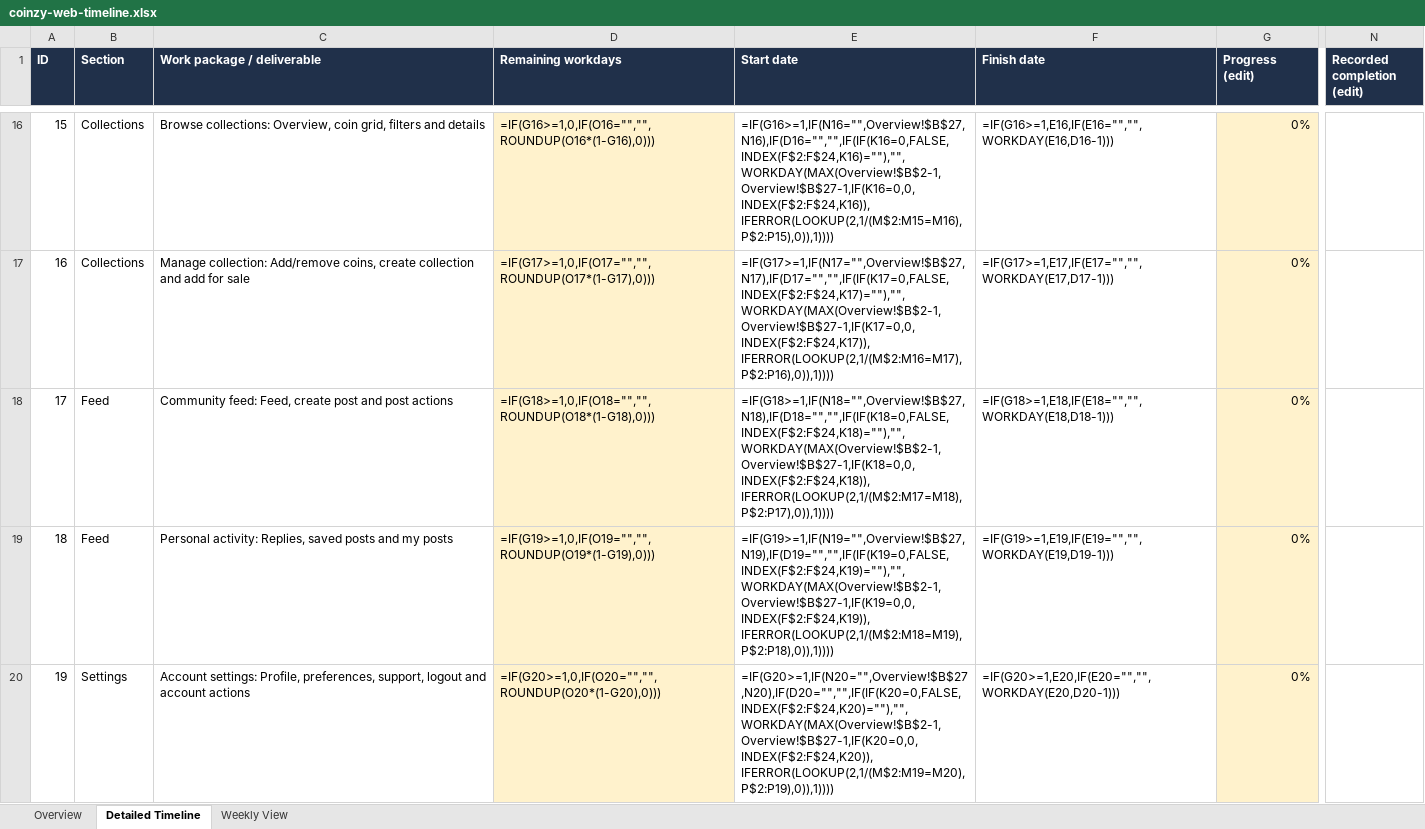
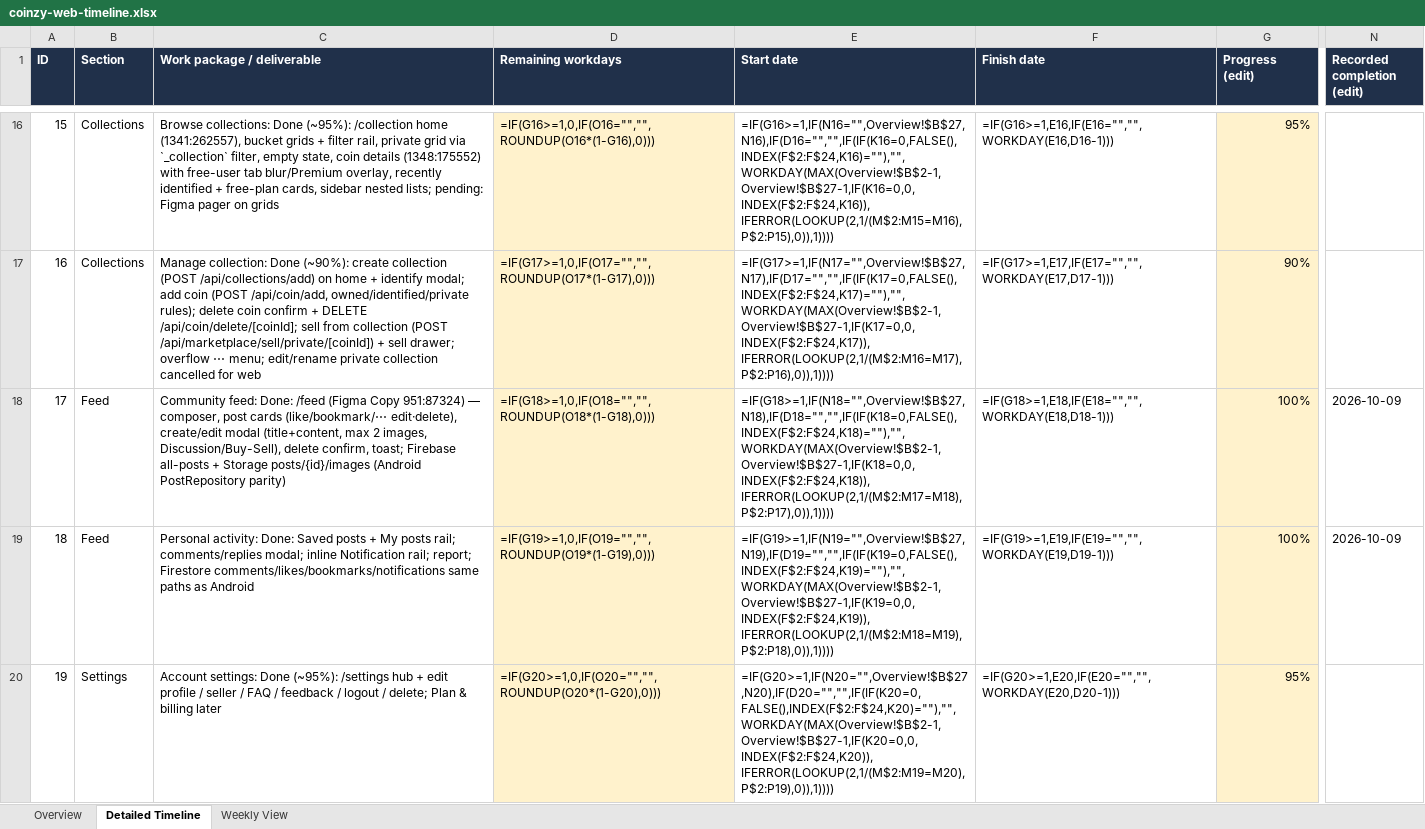
Before and after one commit to Trackzio-Mobile-Apps/Coinzy-Web-App, an Excel workbook: coinzy-web-timeline.xlsx, sheet Detailed Timeline, drawn as a sheet; only a part is shown, gaps mark what is left out; values as stored, in another font and other column widths than the file's, no borders; formulas without a stored value are shown as written; the diff covers the shown part only; the diff names each change by its address in the sheet, - before the commit and + after, or states it on an @@ line.

Commit message:
docs: sync INDEX, checklist, timeline, and Experts API mirror
Record Feed/Settings/listings/catalogue/Google/loading progress and add the local experts-api Docsify mirror for upcoming work.

```diff
--- a/coinzy-web-timeline.xlsx (sheet Detailed Timeline)
+++ b/coinzy-web-timeline.xlsx (sheet Detailed Timeline)
-C16 (Work package / deliverable): Browse collections: Overview, coin grid, filters and details
+C16 (Work package / deliverable): Browse collections: Done (~95%): /collection home (1341:262557), bucket grids + filter rail, private grid via `_collection` filter, empty state, coin details (1348:175552) with free-user tab blur/Premium overlay, recently identified + free-plan cards, sidebar nested lists; pending: Figma pager on grids
-E16 (Start date): =IF(G16>=1,IF(N16="",Overview!$B$27,N16),IF(D16="","",IF(IF(K16=0,FALSE,INDEX(F$2:F$24,K16)=""),"",WORKDAY(MAX(Overview!$B$2-1,Overview!$B$27-1,IF(K16=0,0,INDEX(F$2:F$24,K16)),IFERROR(LOOKUP(2,1/(M$2:M15=M16),P$2:P15),0)),1))))
+E16 (Start date): =IF(G16>=1,IF(N16="",Overview!$B$27,N16),IF(D16="","",IF(IF(K16=0,FALSE(),INDEX(F$2:F$24,K16)=""),"",WORKDAY(MAX(Overview!$B$2-1,Overview!$B$27-1,IF(K16=0,0,INDEX(F$2:F$24,K16)),IFERROR(LOOKUP(2,1/(M$2:M15=M16),P$2:P15),0)),1))))
-G16 (Progress (edit)): 0%
+G16 (Progress (edit)): 95%
-C17 (Work package / deliverable): Manage collection: Add/remove coins, create collection and add for sale
+C17 (Work package / deliverable): Manage collection: Done (~90%): create collection (POST /api/collections/add) on home + identify modal; add coin (POST /api/coin/add, owned/identified/private rules); delete coin confirm + DELETE /api/coin/delete/[coinId]; sell from collection (POST /api/marketplace/sell/private/[coinId]) + sell drawer; overflow ⋯ menu; edit/rename private collection cancelled for web
-E17 (Start date): =IF(G17>=1,IF(N17="",Overview!$B$27,N17),IF(D17="","",IF(IF(K17=0,FALSE,INDEX(F$2:F$24,K17)=""),"",WORKDAY(MAX(Overview!$B$2-1,Overview!$B$27-1,IF(K17=0,0,INDEX(F$2:F$24,K17)),IFERROR(LOOKUP(2,1/(M$2:M16=M17),P$2:P16),0)),1))))
+E17 (Start date): =IF(G17>=1,IF(N17="",Overview!$B$27,N17),IF(D17="","",IF(IF(K17=0,FALSE(),INDEX(F$2:F$24,K17)=""),"",WORKDAY(MAX(Overview!$B$2-1,Overview!$B$27-1,IF(K17=0,0,INDEX(F$2:F$24,K17)),IFERROR(LOOKUP(2,1/(M$2:M16=M17),P$2:P16),0)),1))))
-G17 (Progress (edit)): 0%
+G17 (Progress (edit)): 90%
-C18 (Work package / deliverable): Community feed: Feed, create post and post actions
+C18 (Work package / deliverable): Community feed: Done: /feed (Figma Copy 951:87324) — composer, post cards (like/bookmark/⋯ edit·delete), create/edit modal (title+content, max 2 images, Discussion/Buy-Sell), delete confirm, toast; Firebase all-posts + Storage posts/{id}/images (Android PostRepository parity)
-E18 (Start date): =IF(G18>=1,IF(N18="",Overview!$B$27,N18),IF(D18="","",IF(IF(K18=0,FALSE,INDEX(F$2:F$24,K18)=""),"",WORKDAY(MAX(Overview!$B$2-1,Overview!$B$27-1,IF(K18=0,0,INDEX(F$2:F$24,K18)),IFERROR(LOOKUP(2,1/(M$2:M17=M18),P$2:P17),0)),1))))
+E18 (Start date): =IF(G18>=1,IF(N18="",Overview!$B$27,N18),IF(D18="","",IF(IF(K18=0,FALSE(),INDEX(F$2:F$24,K18)=""),"",WORKDAY(MAX(Overview!$B$2-1,Overview!$B$27-1,IF(K18=0,0,INDEX(F$2:F$24,K18)),IFERROR(LOOKUP(2,1/(M$2:M17=M18),P$2:P17),0)),1))))
-G18:G19 (Progress (edit)): 0%
+G18:G19 (Progress (edit)): 100%
-N18:N19 (Recorded completion (edit)): (empty)
+N18:N19 (Recorded completion (edit)): 2026-10-09
-C19 (Work package / deliverable): Personal activity: Replies, saved posts and my posts
+C19 (Work package / deliverable): Personal activity: Done: Saved posts + My posts rail; comments/replies modal; inline Notification rail; report; Firestore comments/likes/bookmarks/notifications same paths as Android
-E19 (Start date): =IF(G19>=1,IF(N19="",Overview!$B$27,N19),IF(D19="","",IF(IF(K19=0,FALSE,INDEX(F$2:F$24,K19)=""),"",WORKDAY(MAX(Overview!$B$2-1,Overview!$B$27-1,IF(K19=0,0,INDEX(F$2:F$24,K19)),IFERROR(LOOKUP(2,1/(M$2:M18=M19),P$2:P18),0)),1))))
+E19 (Start date): =IF(G19>=1,IF(N19="",Overview!$B$27,N19),IF(D19="","",IF(IF(K19=0,FALSE(),INDEX(F$2:F$24,K19)=""),"",WORKDAY(MAX(Overview!$B$2-1,Overview!$B$27-1,IF(K19=0,0,INDEX(F$2:F$24,K19)),IFERROR(LOOKUP(2,1/(M$2:M18=M19),P$2:P18),0)),1))))
-C20 (Work package / deliverable): Account settings: Profile, preferences, support, logout and account actions
+C20 (Work package / deliverable): Account settings: Done (~95%): /settings hub + edit profile / seller / FAQ / feedback / logout / delete; Plan & billing later
-E20 (Start date): =IF(G20>=1,IF(N20="",Overview!$B$27,N20),IF(D20="","",IF(IF(K20=0,FALSE,INDEX(F$2:F$24,K20)=""),"",WORKDAY(MAX(Overview!$B$2-1,Overview!$B$27-1,IF(K20=0,0,INDEX(F$2:F$24,K20)),IFERROR(LOOKUP(2,1/(M$2:M19=M20),P$2:P19),0)),1))))
+E20 (Start date): =IF(G20>=1,IF(N20="",Overview!$B$27,N20),IF(D20="","",IF(IF(K20=0,FALSE(),INDEX(F$2:F$24,K20)=""),"",WORKDAY(MAX(Overview!$B$2-1,Overview!$B$27-1,IF(K20=0,0,INDEX(F$2:F$24,K20)),IFERROR(LOOKUP(2,1/(M$2:M19=M20),P$2:P19),0)),1))))
-G20 (Progress (edit)): 0%
+G20 (Progress (edit)): 95%
```
Also changed, not shown: 37 edited cells elsewhere in this sheet, sheet Weekly View, sheet Overview, 23 other files.
